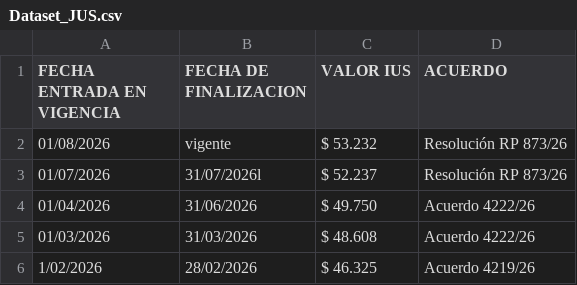
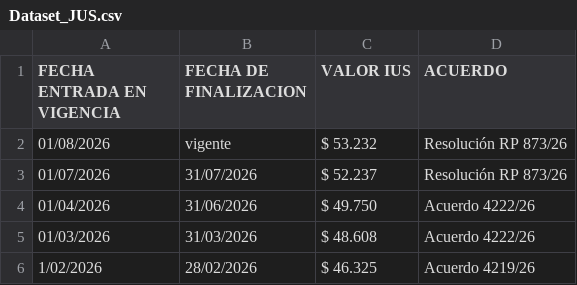
Before and after one commit to tribunaldeltrabajo/sistema_tribunal, a CSV file: data/Dataset_JUS.csv, drawn as a sheet; only a part is shown.

Commit message:
Update Dataset_JUS.csv

```diff
--- a/data/Dataset_JUS.csv
+++ b/data/Dataset_JUS.csv
@@ -2,3 +2,3 @@ FECHA ENTRADA EN VIGENCIA ,FECHA DE FINALIZACION ,VALOR IUS,ACUERDO
 01/08/2026,vigente,$ 53.232,Resolución RP 873/26
-01/07/2026,31/07/2026l,$ 52.237,Resolución RP 873/26
+01/07/2026,31/07/2026,$ 52.237,Resolución RP 873/26
 01/04/2026,31/06/2026,$ 49.750,Acuerdo 4222/26
```
